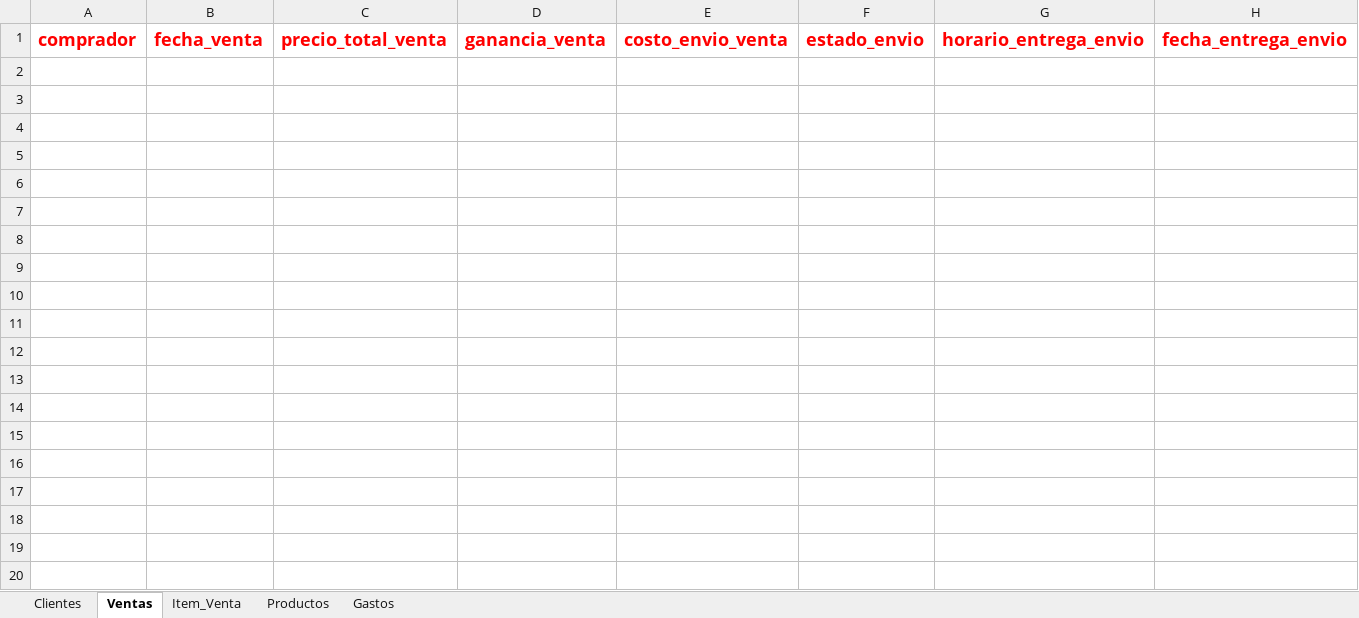
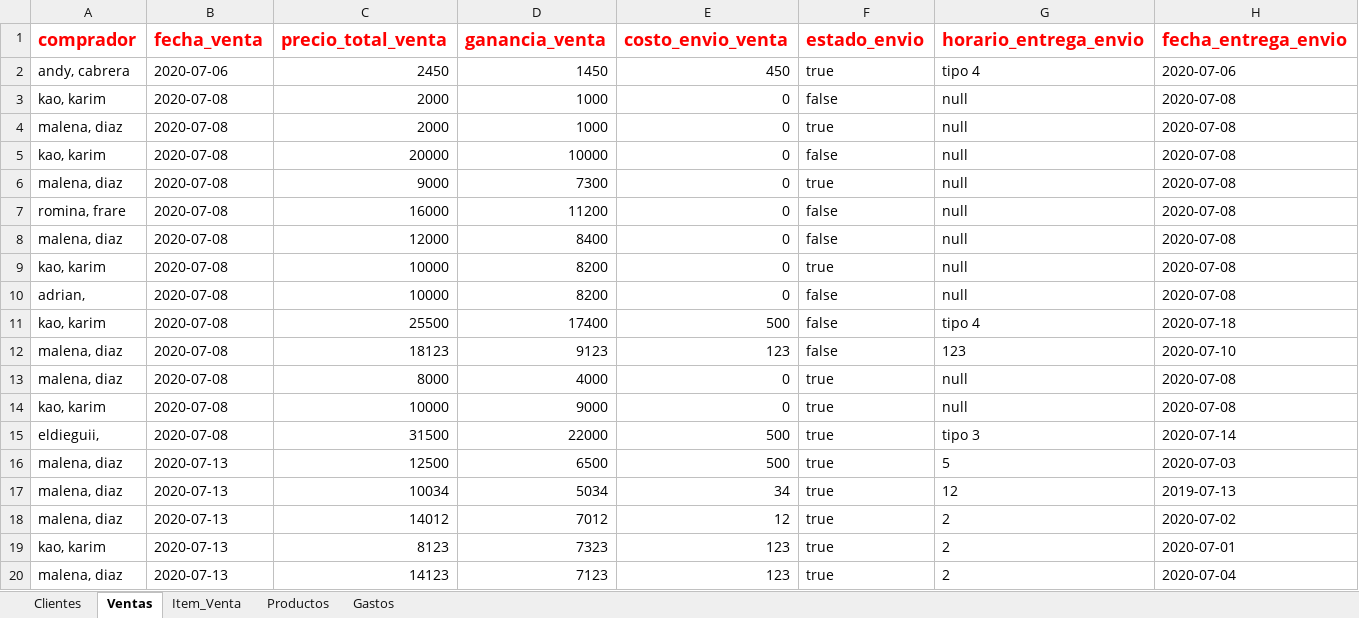
Before and after one commit to devthion/SistemaPuntoAcai, an Excel workbook: SistemaPuntoAcaiDevoto/clientes.xlsx, sheet Ventas, drawn as a sheet; only a part is shown; values as stored, in another font and other column widths than the file's, no borders; the diff covers the shown part only; the diff names each change by its address in the sheet, - before the commit and + after, or states it on an @@ line.

Commit message:
Generar Remito en Ventas Pendientes

```diff
--- a/SistemaPuntoAcaiDevoto/clientes.xlsx (sheet Ventas)
+++ b/SistemaPuntoAcaiDevoto/clientes.xlsx (sheet Ventas)
+row 2: andy, cabrera | 2020-07-06 | 2450 | 1450 | 450 | true | tipo 4 | 2020-07-06
+row 3: kao, karim | 2020-07-08 | 2000 | 1000 | 0 | false | null | 2020-07-08
+row 4: malena, diaz | 2020-07-08 | 2000 | 1000 | 0 | true | null | 2020-07-08
+row 5: kao, karim | 2020-07-08 | 20000 | 10000 | 0 | false | null | 2020-07-08
+row 6: malena, diaz | 2020-07-08 | 9000 | 7300 | 0 | true | null | 2020-07-08
+row 7: romina, frare | 2020-07-08 | 16000 | 11200 | 0 | false | null | 2020-07-08
+row 8: malena, diaz | 2020-07-08 | 12000 | 8400 | 0 | false | null | 2020-07-08
+row 9: kao, karim | 2020-07-08 | 10000 | 8200 | 0 | true | null | 2020-07-08
+row 10: adrian, | 2020-07-08 | 10000 | 8200 | 0 | false | null | 2020-07-08
+row 11: kao, karim | 2020-07-08 | 25500 | 17400 | 500 | false | tipo 4 | 2020-07-18
+row 12: malena, diaz | 2020-07-08 | 18123 | 9123 | 123 | false | 123 | 2020-07-10
+row 13: malena, diaz | 2020-07-08 | 8000 | 4000 | 0 | true | null | 2020-07-08
+row 14: kao, karim | 2020-07-08 | 10000 | 9000 | 0 | true | null | 2020-07-08
+row 15: eldieguii, | 2020-07-08 | 31500 | 22000 | 500 | true | tipo 3 | 2020-07-14
+row 16: malena, diaz | 2020-07-13 | 12500 | 6500 | 500 | true | 5 | 2020-07-03
+row 17: malena, diaz | 2020-07-13 | 10034 | 5034 | 34 | true | 12 | 2019-07-13
+row 18: malena, diaz | 2020-07-13 | 14012 | 7012 | 12 | true | 2 | 2020-07-02
+row 19: kao, karim | 2020-07-13 | 8123 | 7323 | 123 | true | 2 | 2020-07-01
+row 20: malena, diaz | 2020-07-13 | 14123 | 7123 | 123 | true | 2 | 2020-07-04
```
Also changed, not shown: 16 added rows elsewhere in this sheet, sheet Item_Venta, sheet Clientes, sheet Productos, sheet Gastos, 3 other files.
